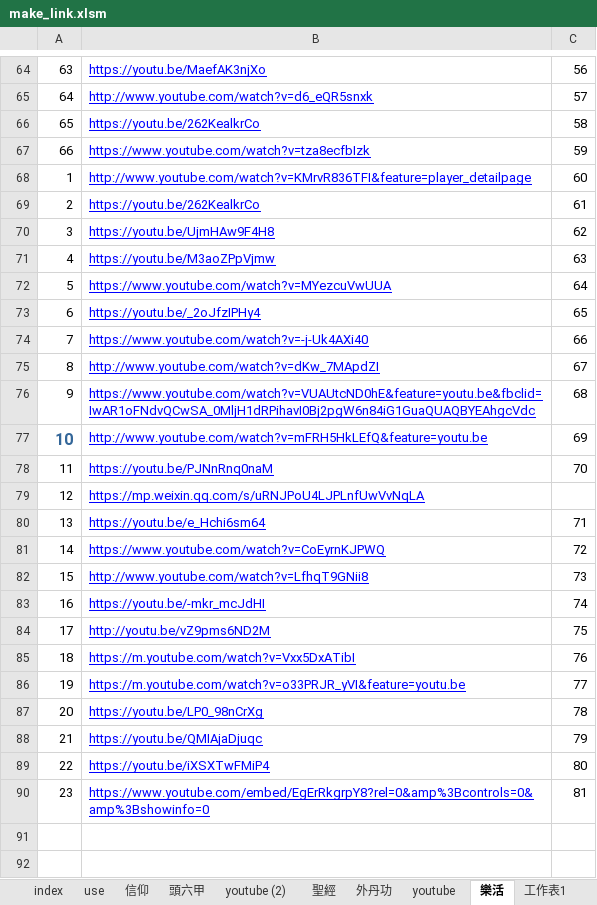
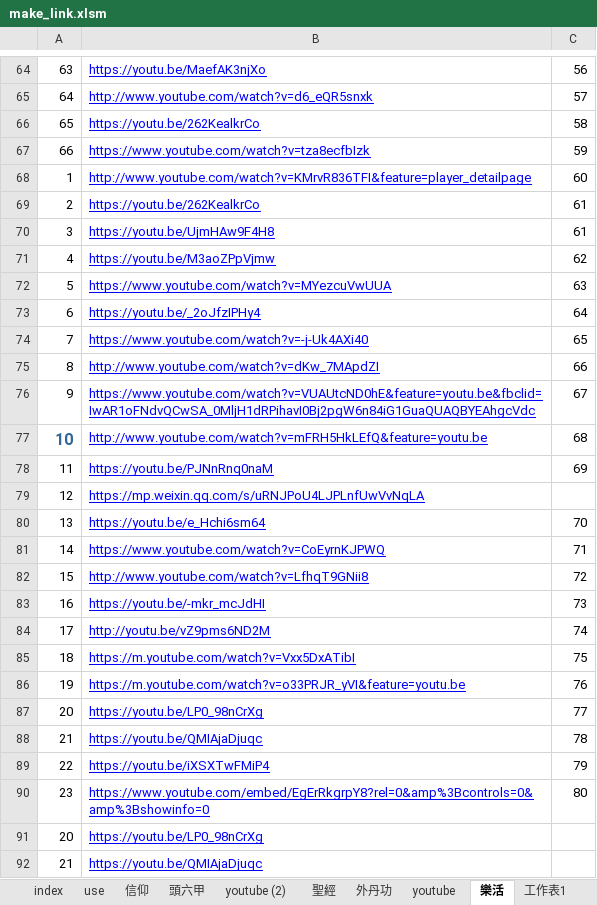
Before and after one commit to svn12/svn12.github.io, an Excel workbook: make_link.xlsm, sheet 樂活, drawn as a sheet; only a part is shown, gaps mark what is left out; values as stored, in another font and other column widths than the file's, no borders; the diff names each change by its address in the sheet, - before the commit and + after, or states it on an @@ line.

```diff
--- a/make_link.xlsm (sheet 樂活)
+++ b/make_link.xlsm (sheet 樂活)
-C70: 62
+C70: 61
-C71: 63
+C71: 62
-C72: 64
+C72: 63
-C73: 65
+C73: 64
-C74: 66
+C74: 65
-C75: 67
+C75: 66
-C76: 68
+C76: 67
-C77: 69
+C77: 68
-C78: 70
+C78: 69
-C80: 71
+C80: 70
-C81: 72
+C81: 71
-C82: 73
+C82: 72
-C83: 74
+C83: 73
-C84: 75
+C84: 74
-C85: 76
+C85: 75
-C86: 77
+C86: 76
-C87: 78
+C87: 77
-C88: 79
+C88: 78
-C89: 80
+C89: 79
-C90: 81
+C90: 80
+row 91: 20 | https://youtu.be/LP0_98nCrXg
+row 92: 21 | https://youtu.be/QMIAjaDjuqc
```
Also changed, not shown: sheet 信仰, charts or pictures, 3 other files.
